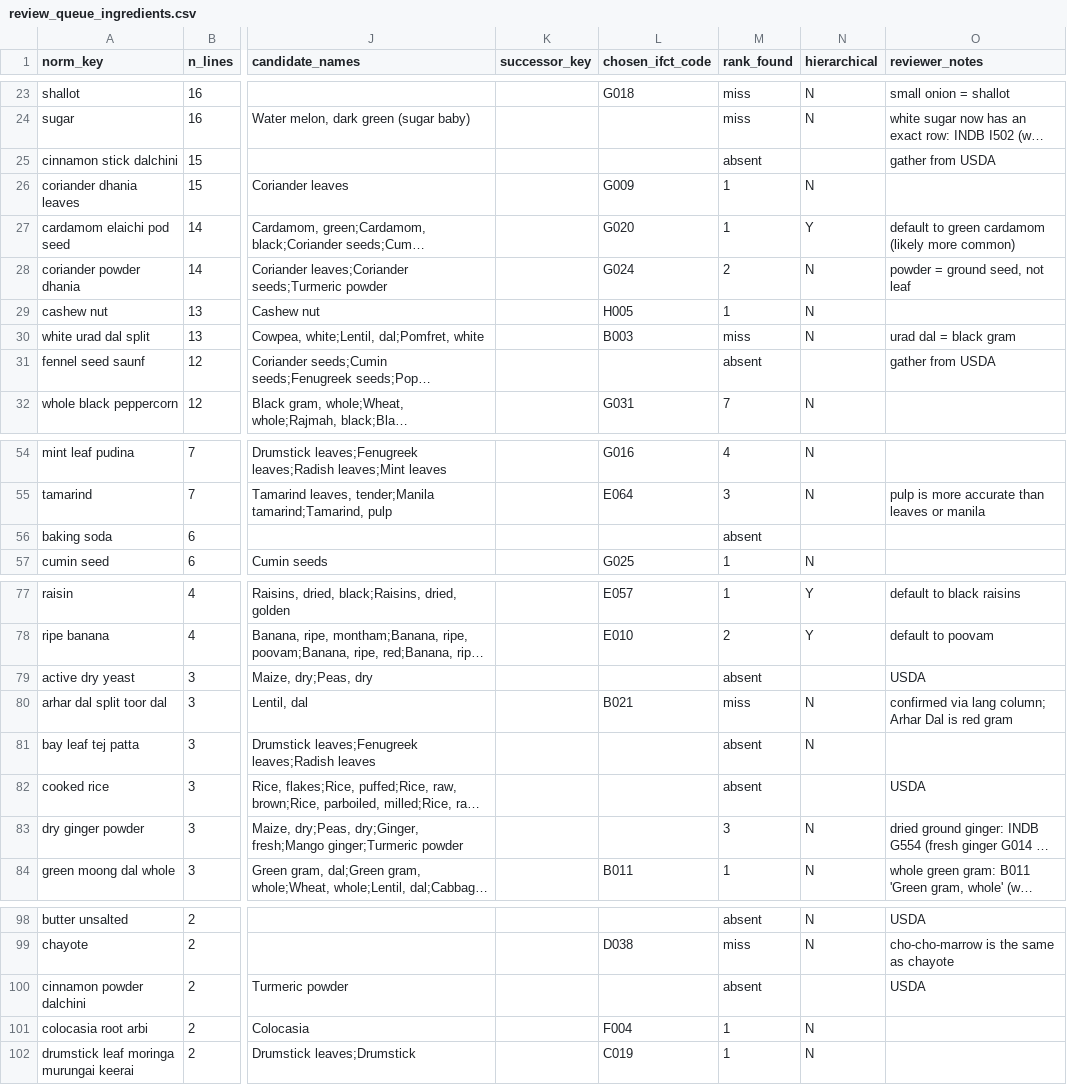
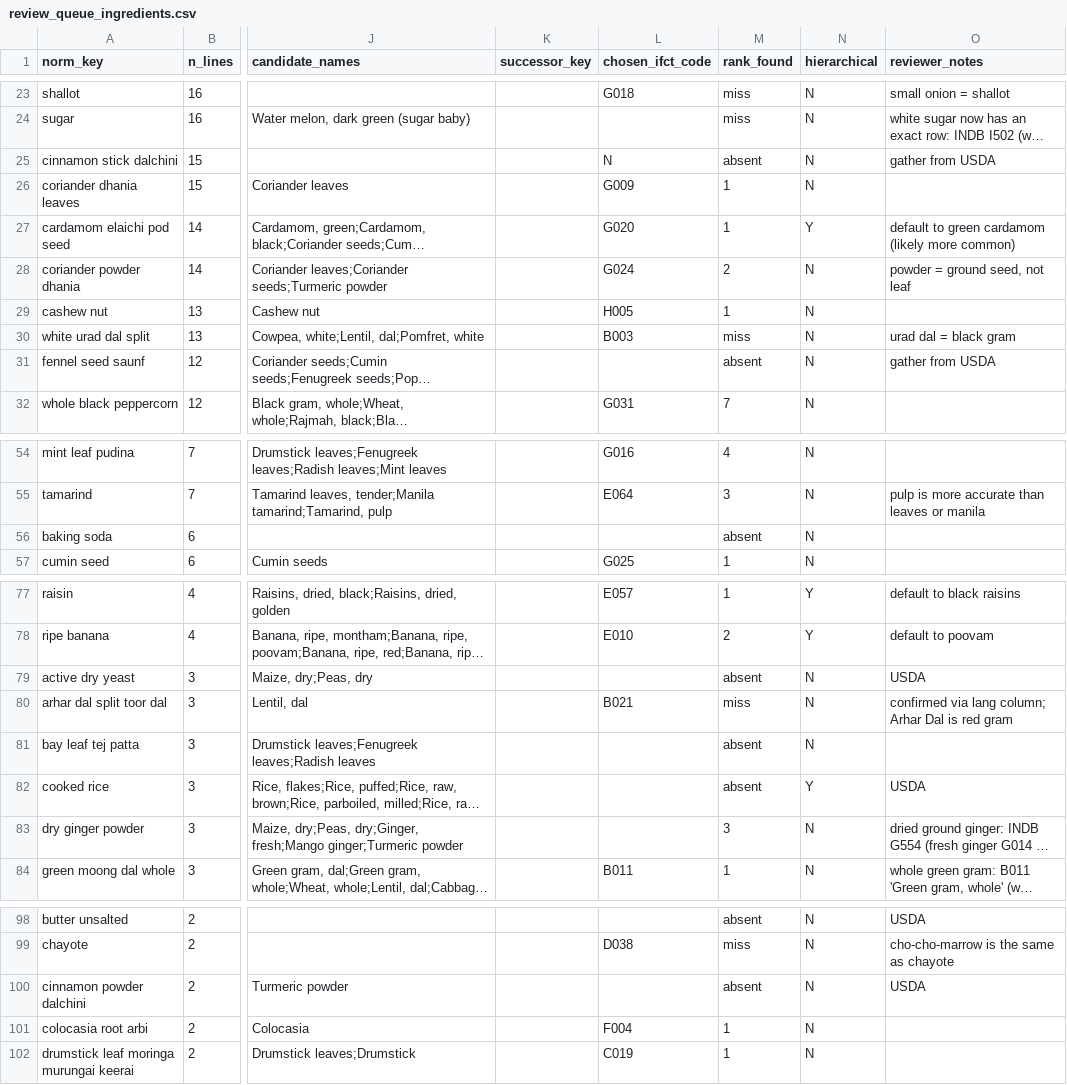
Before and after one commit to samahesh56/MalabarDB, a CSV file: data/review/review_queue_ingredients.csv, drawn as a sheet; only a part is shown, gaps mark what is left out; long unchanged cells end in …; the diff covers the shown part only; the diff names each change by its address in the sheet, - before the commit and + after, or states it on an @@ line.

```diff
--- a/data/review/review_queue_ingredients.csv
+++ b/data/review/review_queue_ingredients.csv
-L25 (chosen_ifct_code): (empty)
+L25 (chosen_ifct_code): N
-N25 (hierarchical): (empty)
+N25 (hierarchical): N
-N31 (hierarchical): (empty)
+N31 (hierarchical): N
-N56 (hierarchical): (empty)
+N56 (hierarchical): N
-N79 (hierarchical): (empty)
+N79 (hierarchical): N
-N82 (hierarchical): (empty)
+N82 (hierarchical): Y
-N100 (hierarchical): (empty)
+N100 (hierarchical): N
```
Also changed, not shown: 3 edited cells elsewhere in this file, data/final/ifct_nutrients.csv, data/final/ingredient_ifct_map.csv, 22 other files.
